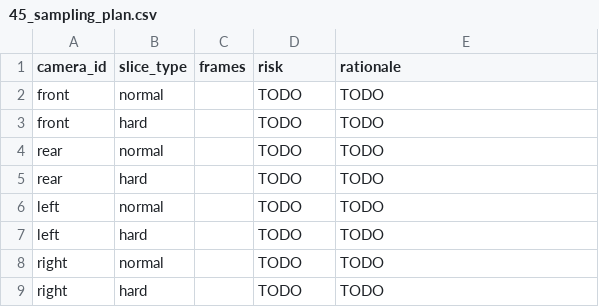
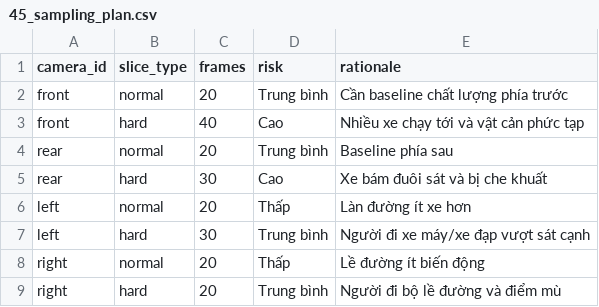
Before and after one commit to letuan2k2/K4-DAY11-HIV, a CSV file: submission/45_sampling_plan.csv, drawn as a sheet.

```diff
--- a/submission/45_sampling_plan.csv
+++ b/submission/45_sampling_plan.csv
@@ -1,9 +1,9 @@
 camera_id,slice_type,frames,risk,rationale
-front,normal,,TODO,TODO
-front,hard,,TODO,TODO
-rear,normal,,TODO,TODO
-rear,hard,,TODO,TODO
-left,normal,,TODO,TODO
-left,hard,,TODO,TODO
-right,normal,,TODO,TODO
-right,hard,,TODO,TODO
+front,normal,20,Trung bình,Cần baseline chất lượng phía trước
+front,hard,40,Cao,Nhiều xe chạy tới và vật cản phức tạp
+rear,normal,20,Trung bình,Baseline phía sau
+rear,hard,30,Cao,Xe bám đuôi sát và bị che khuất
+left,normal,20,Thấp,Làn đường ít xe hơn
+left,hard,30,Trung bình,Người đi xe máy/xe đạp vượt sát cạnh
+right,normal,20,Thấp,Lề đường ít biến động
+right,hard,20,Trung bình,Người đi bộ lề đường và điểm mù
```
Also changed, not shown: 44 other files.
